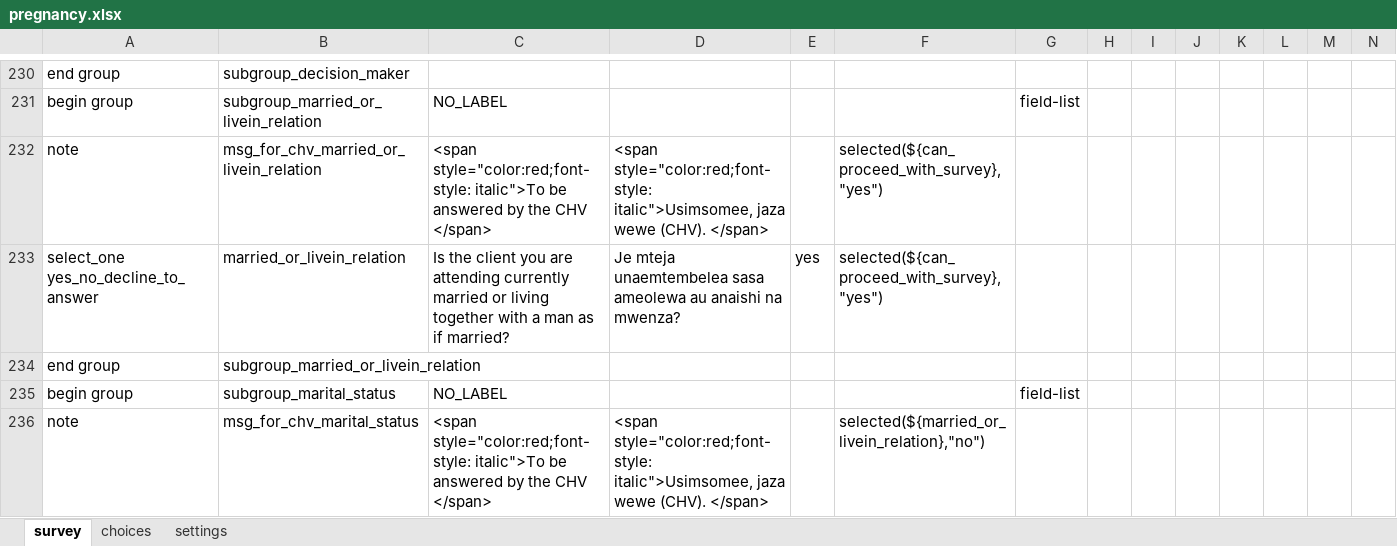
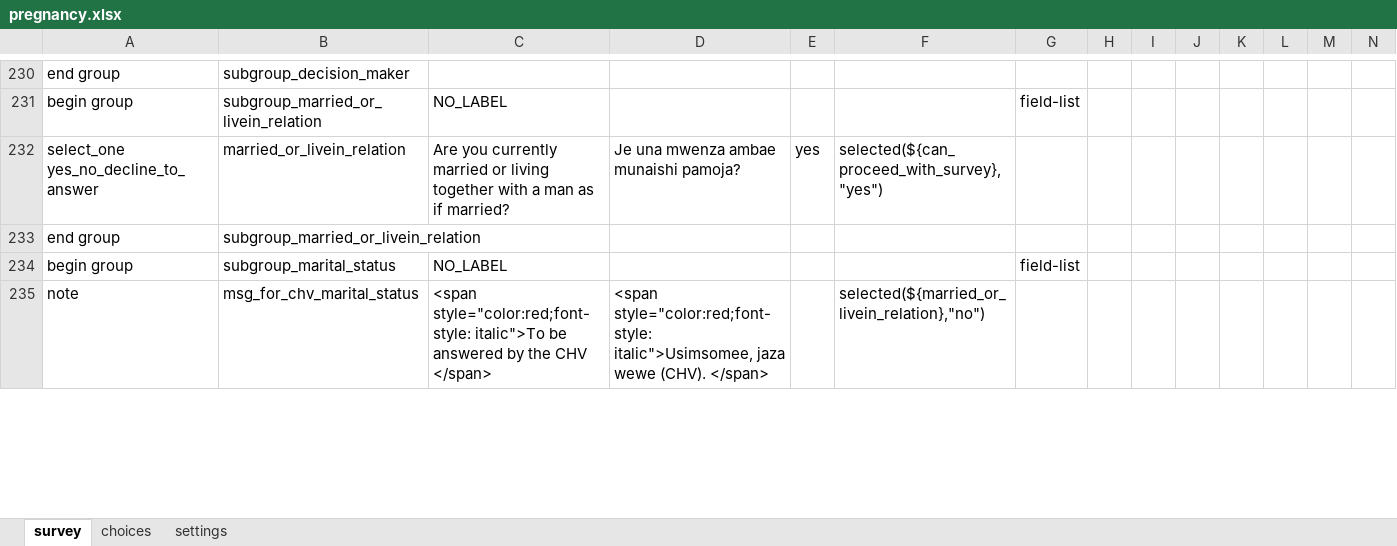
Before and after one commit to sookwalinga/cht-core, an Excel workbook: forms/app/pregnancy.xlsx, sheet survey, drawn as a sheet; only a part is shown, gaps mark what is left out; values as stored, in another font and other column widths than the file's, no borders; charts and pictures not drawn; removed rows and columns are numbered as before the commit, all else as after; rows hold the shown columns only; the diff covers the shown part only; the diff names each change by its address in the sheet, - before the commit and + after, or states it on an @@ line.

```diff
--- a/forms/app/pregnancy.xlsx (sheet survey)
+++ b/forms/app/pregnancy.xlsx (sheet survey)
-row 232: note | msg_for_chv_married_or_livein_relation | <span style="color:red;font-style: italic">To be answered by the CHV </span> | <span style="color:red;font-style: italic">Usimsomee, jaza wewe (CHV). </span> |  | selected(${can_proceed_with_survey},"yes")
-C232: Is the client you are attending currently married…
+C232: Are you currently married…
-D232: Je mteja unaemtembelea sasa ameolewa au anaishi na mwenza?
+D232: Je una mwenza ambae munaishi pamoja?
```
Also changed, not shown: 1 added row, 1 removed row, 1 moved row and 15 edited cells elsewhere in this sheet, sheet choices, 10 other files.
